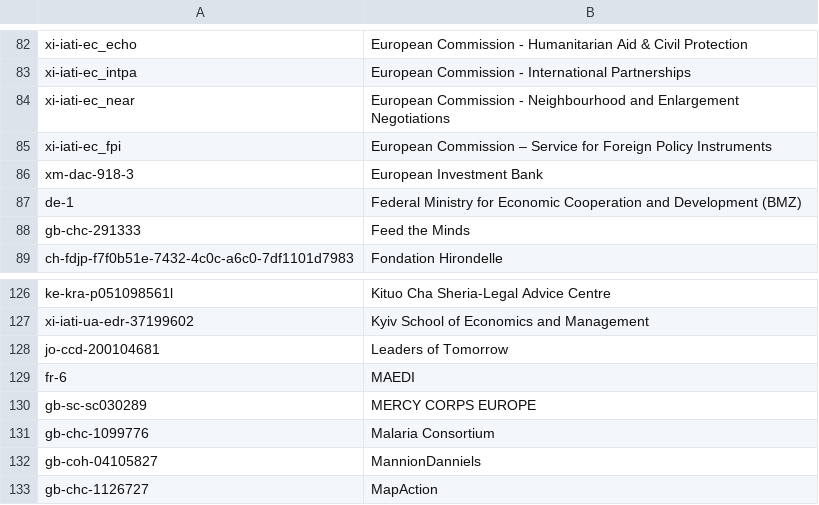
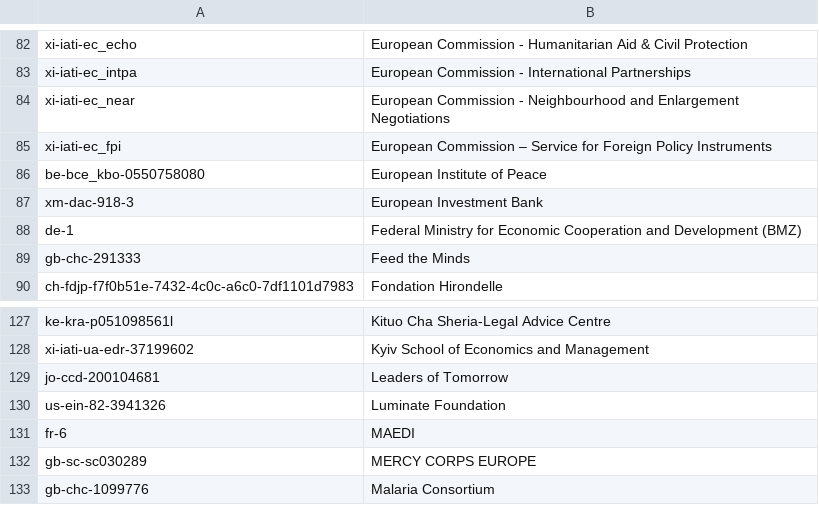
Before and after one commit to OCHA-DAP/hdx-scraper-iati-viz, a CSV file: reporting_orgs.csv, drawn as a sheet; only a part is shown, gaps mark what is left out; the shorter side is filled out with more unchanged rows.

```diff
--- a/reporting_orgs.csv
+++ b/reporting_orgs.csv
@@ -85,2 +85,3 @@ xi-iati-ec_near,European Commission - Neighbourhood and Enlargement Negotiations
 xi-iati-ec_fpi,European Commission – Service for Foreign Policy Instruments
+be-bce_kbo-0550758080,European Institute of Peace
 xm-dac-918-3,European Investment Bank
@@ -128,2 +129,3 @@ xi-iati-ua-edr-37199602,Kyiv School of Economics and Management
 jo-ccd-200104681,Leaders of Tomorrow
+us-ein-82-3941326,Luminate Foundation
 fr-6,MAEDI
```
Also changed, not shown: flows.csv, 4 other files.
